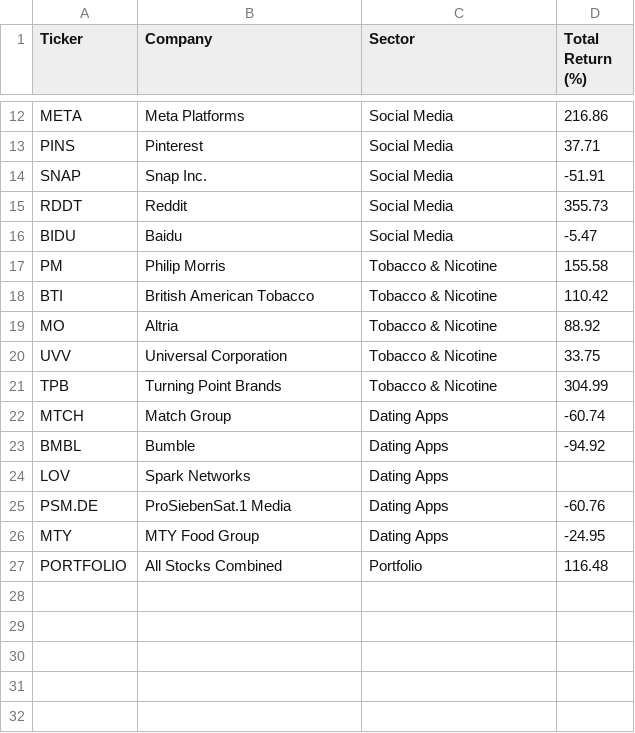
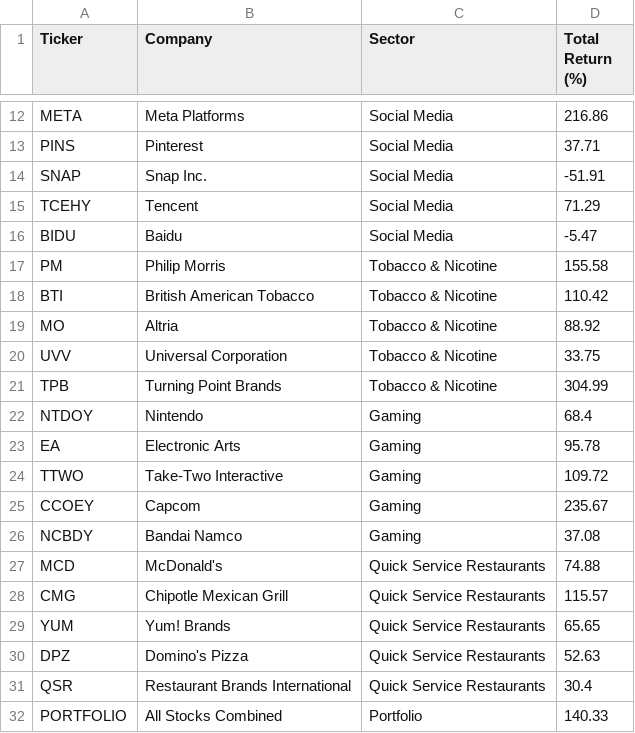
Before and after one commit to XCODESSS/sin_stoks, a CSV file: total_returns_25_companies.csv, drawn as a sheet; only a part is shown, gaps mark what is left out.

```diff
--- a/total_returns_25_companies.csv
+++ b/total_returns_25_companies.csv
@@ -14,3 +14,3 @@ PINS,Pinterest,Social Media,37.71
 SNAP,Snap Inc.,Social Media,-51.91
-RDDT,Reddit,Social Media,355.73
+TCEHY,Tencent,Social Media,71.29
 BIDU,Baidu,Social Media,-5.47
@@ -21,7 +21,12 @@ UVV,Universal Corporation,Tobacco & Nicotine,33.75
 TPB,Turning Point Brands,Tobacco & Nicotine,304.99
-MTCH,Match Group,Dating Apps,-60.74
-BMBL,Bumble,Dating Apps,-94.92
-LOV,Spark Networks,Dating Apps,
-PSM.DE,ProSiebenSat.1 Media,Dating Apps,-60.76
-MTY,MTY Food Group,Dating Apps,-24.95
-PORTFOLIO,All Stocks Combined,Portfolio,116.48
+NTDOY,Nintendo,Gaming,68.4
+EA,Electronic Arts,Gaming,95.78
+TTWO,Take-Two Interactive,Gaming,109.72
+CCOEY,Capcom,Gaming,235.67
+NCBDY,Bandai Namco,Gaming,37.08
+MCD,McDonald's,Quick Service Restaurants,74.88
+CMG,Chipotle Mexican Grill,Quick Service Restaurants,115.57
+YUM,Yum! Brands,Quick Service Restaurants,65.65
+DPZ,Domino's Pizza,Quick Service Restaurants,52.63
+QSR,Restaurant Brands International,Quick Service Restaurants,30.4
+PORTFOLIO,All Stocks Combined,Portfolio,140.33
```
Also changed, not shown: annual_returns_25_companies.csv, 1 other file.
